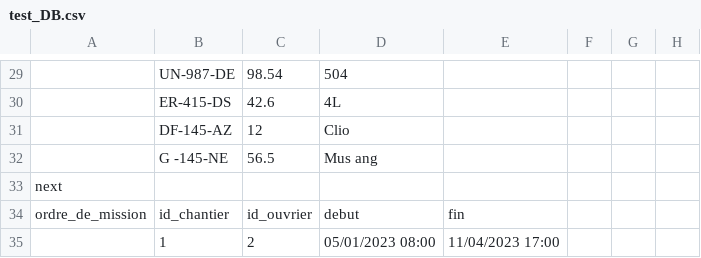
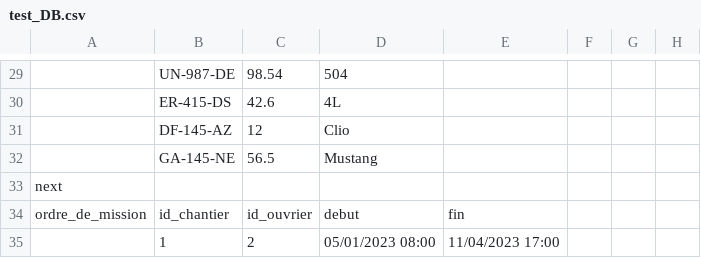
Before and after one commit to MathildeDupouy/projet_bdd, a CSV file: Pycode/data/test_DB.csv, drawn as a sheet; only a part is shown, gaps mark what is left out; the diff names each change by its address in the sheet, - before the commit and + after, or states it on an @@ line.

```diff
--- a/Pycode/data/test_DB.csv
+++ b/Pycode/data/test_DB.csv
-B32: G -145-NE
+B32: GA-145-NE
-D32: Mus ang
+D32: Mustang
```
Also changed, not shown: 2 other files.
